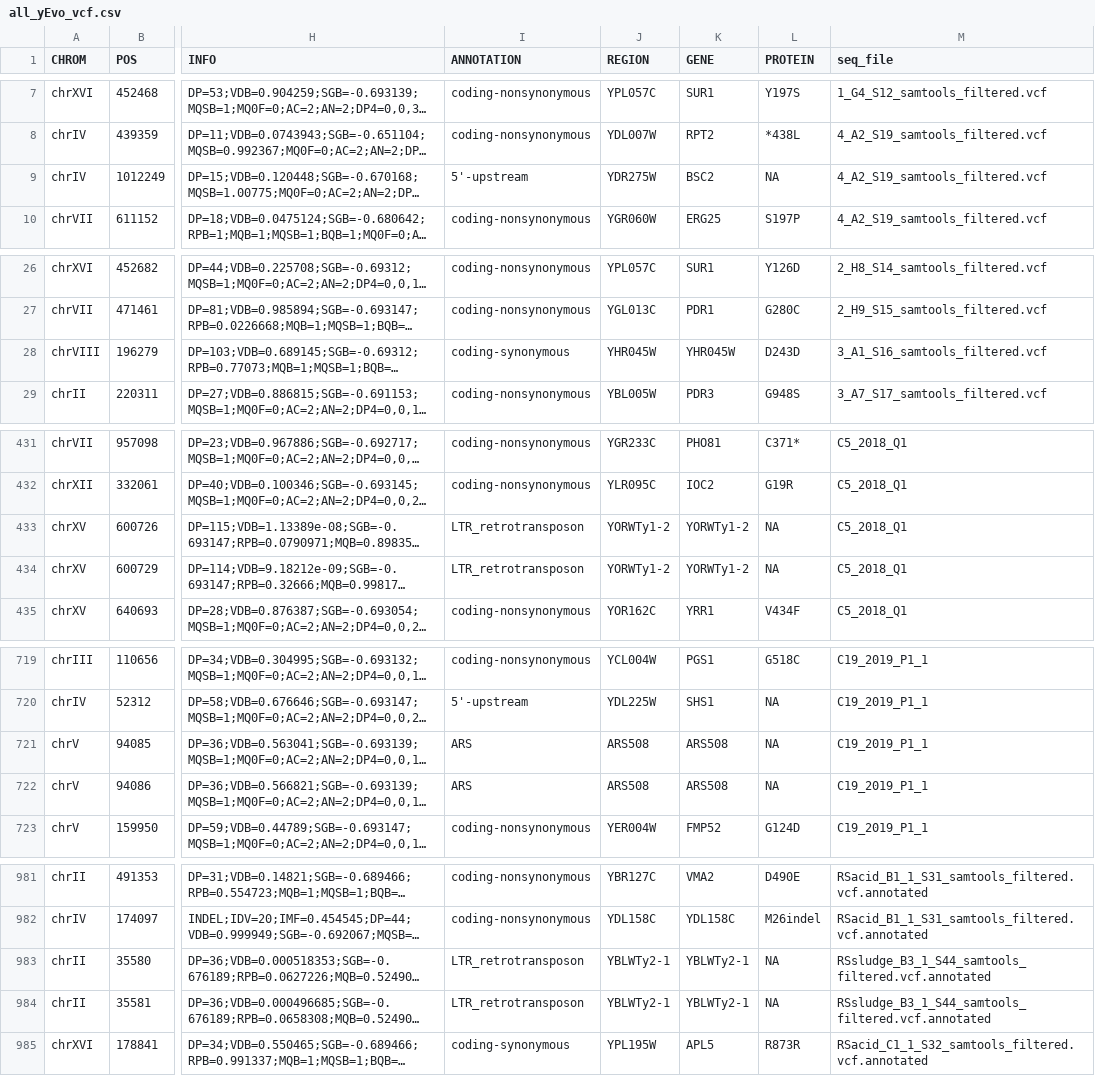
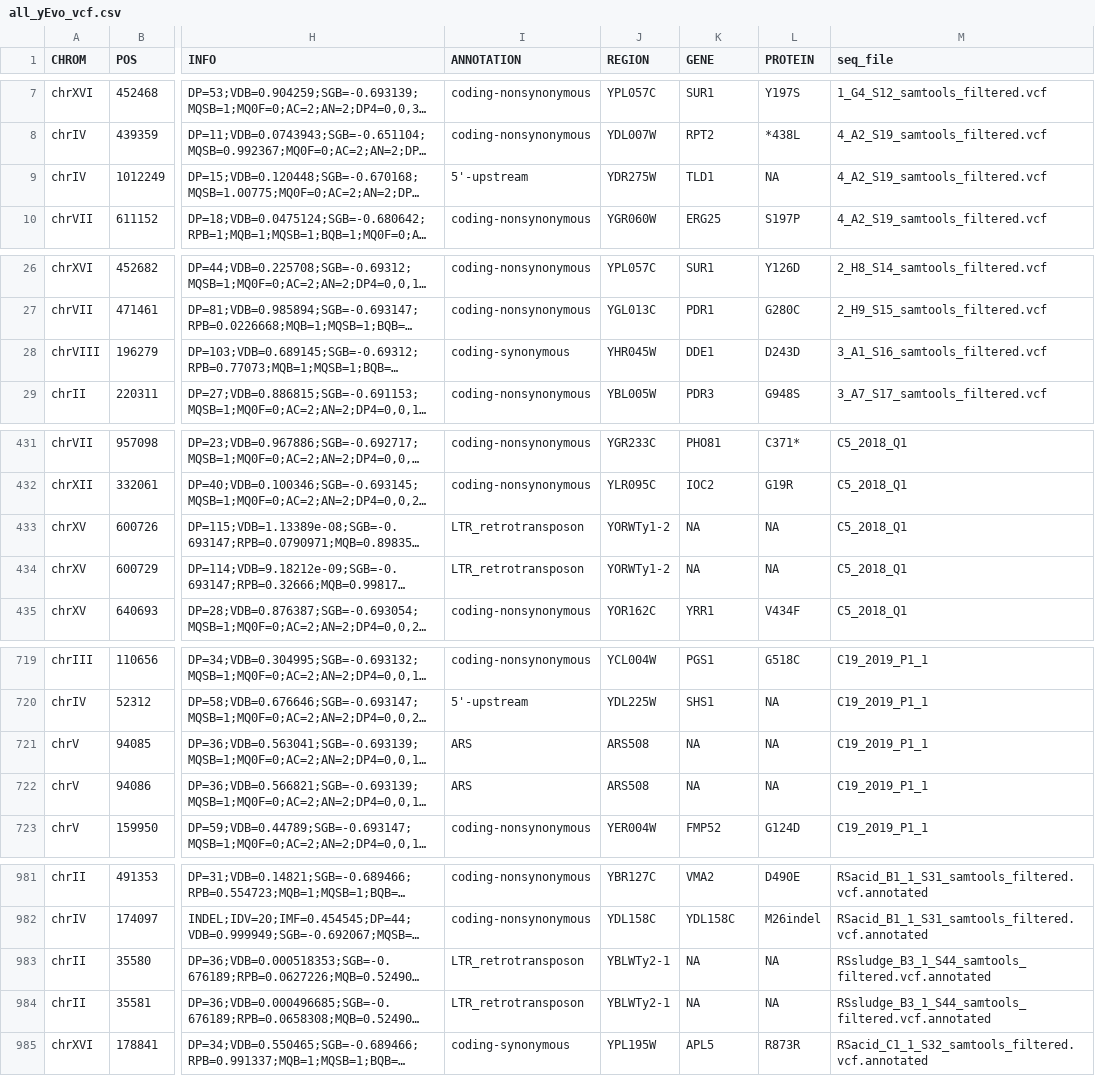
Before and after one commit to dunhamlab/yEvoMutBrowser, a CSV file: all_yEvo_vcf.csv, drawn as a sheet; only a part is shown, gaps mark what is left out; long unchanged cells end in …; the diff covers the shown part only; the diff names each change by its address in the sheet, - before the commit and + after, or states it on an @@ line.

Commit message:
fixing the problematic gene names
had to fix the gene names that were either not protein coding genes, or the gene names that didn't

```diff
--- a/all_yEvo_vcf.csv
+++ b/all_yEvo_vcf.csv
-K9 (GENE): BSC2
+K9 (GENE): TLD1
-K28 (GENE): YHR045W
+K28 (GENE): DDE1
-K433:K434 (GENE): YORWTy1-2
+K433:K434 (GENE): NA
-K721:K722 (GENE): ARS508
+K721:K722 (GENE): NA
-K983:K984 (GENE): YBLWTy2-1
+K983:K984 (GENE): NA
```
Also changed, not shown: 17 edited cells elsewhere in this file.
